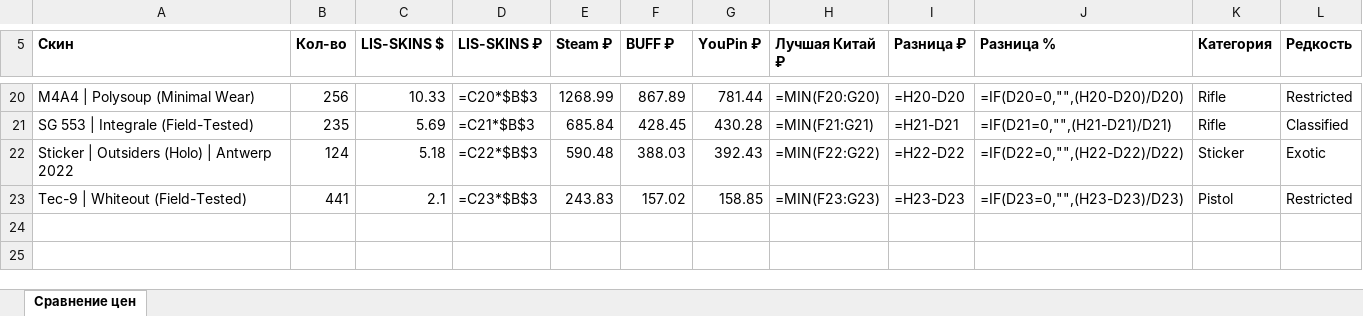
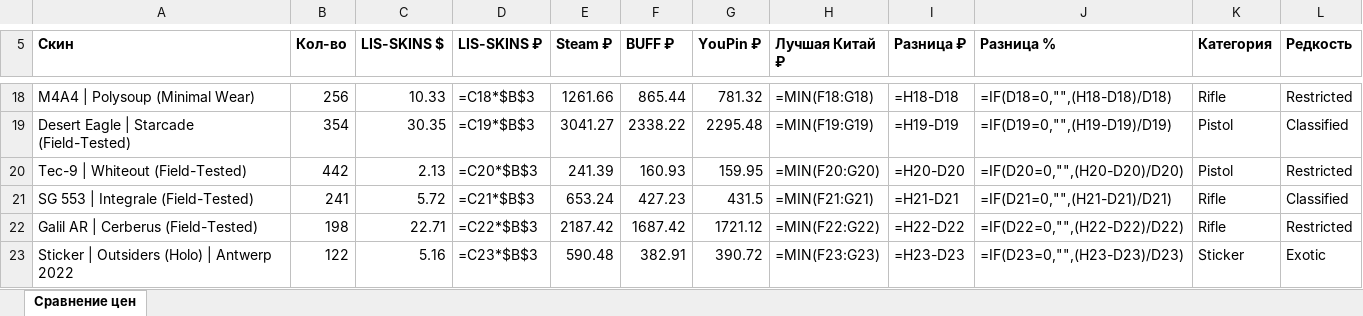
Before and after one commit to v1nkore/cs2-market-tools, an Excel workbook: lisskins-steamdt-compare/comparison.xlsx, sheet Сравнение цен, drawn as a sheet; only a part is shown, gaps mark what is left out; values as stored, in another font and other column widths than the file's, no borders; formulas without a stored value are shown as written; removed rows and columns are numbered as before the commit, all else as after; the diff covers the shown part only; the diff names each change by its address in the sheet, - before the commit and + after, or states it on an @@ line.

Commit message:
lisskins-steamdt-compare: auto-rebuild data

```diff
--- a/lisskins-steamdt-compare/comparison.xlsx (sheet Сравнение цен)
+++ b/lisskins-steamdt-compare/comparison.xlsx (sheet Сравнение цен)
-D18 (LIS-SKINS ₽): =C20*$B$3
+D18 (LIS-SKINS ₽): =C18*$B$3
-E18 (Steam ₽): 1268.99
+E18 (Steam ₽): 1261.66
-F18 (BUFF ₽): 867.89
+F18 (BUFF ₽): 865.44
-G18 (YouPin ₽): 781.44
+G18 (YouPin ₽): 781.32
-H18 (Лучшая Китай ₽): =MIN(F20:G20)
+H18 (Лучшая Китай ₽): =MIN(F18:G18)
-I18 (Разница ₽): =H20-D20
+I18 (Разница ₽): =H18-D18
-J18 (Разница %): =IF(D20=0,"",(H20-D20)/D20)
+J18 (Разница %): =IF(D18=0,"",(H18-D18)/D18)
+row 19: Desert Eagle | Starcade (Field-Tested) | 354 | 30.35 | =C19*$B$3 | 3041.27 | 2338.22 | 2295.48 | =MIN(F19:G19) | =H19-D19 | =IF(D19=0,"",(H19-D19)/D19) | Pistol | Classified
+row 20: Tec-9 | Whiteout (Field-Tested) | 442 | 2.13 | =C20*$B$3 | 241.39 | 160.93 | 159.95 | =MIN(F20:G20) | =H20-D20 | =IF(D20=0,"",(H20-D20)/D20) | Pistol | Restricted
-B21 (Кол-во): 235
+B21 (Кол-во): 241
-C21 (LIS-SKINS $): 5.69
+C21 (LIS-SKINS $): 5.72
-E21 (Steam ₽): 685.84
+E21 (Steam ₽): 653.24
-F21 (BUFF ₽): 428.45
+F21 (BUFF ₽): 427.23
-G21 (YouPin ₽): 430.28
+G21 (YouPin ₽): 431.5
+row 22: Galil AR | Cerberus (Field-Tested) | 198 | 22.71 | =C22*$B$3 | 2187.42 | 1687.42 | 1721.12 | =MIN(F22:G22) | =H22-D22 | =IF(D22=0,"",(H22-D22)/D22) | Rifle | Restricted
-B23 (Кол-во): 124
+B23 (Кол-во): 122
-C23 (LIS-SKINS $): 5.18
+C23 (LIS-SKINS $): 5.16
-D23 (LIS-SKINS ₽): =C22*$B$3
+D23 (LIS-SKINS ₽): =C23*$B$3
-F23 (BUFF ₽): 388.03
+F23 (BUFF ₽): 382.91
-G23 (YouPin ₽): 392.43
+G23 (YouPin ₽): 390.72
-H23 (Лучшая Китай ₽): =MIN(F22:G22)
+H23 (Лучшая Китай ₽): =MIN(F23:G23)
-I23 (Разница ₽): =H22-D22
+I23 (Разница ₽): =H23-D23
-J23 (Разница %): =IF(D22=0,"",(H22-D22)/D22)
+J23 (Разница %): =IF(D23=0,"",(H23-D23)/D23)
-row 23: Tec-9 | Whiteout (Field-Tested) | 441 | 2.1 | =C23*$B$3 | 243.83 | 157.02 | 158.85 | =MIN(F23:G23) | =H23-D23 | =IF(D23=0,"",(H23-D23)/D23) | Pistol | Restricted
```
Also changed, not shown: 5 added rows, 7 removed rows and 46 edited cells elsewhere in this sheet, 2 other files.
